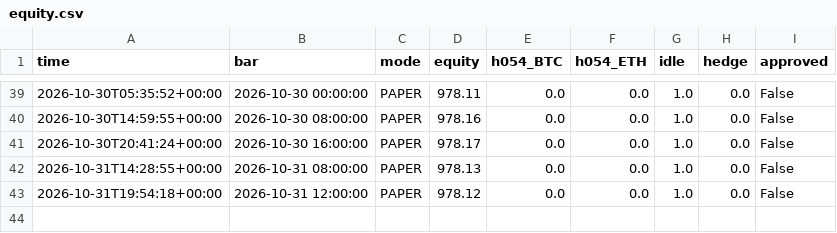
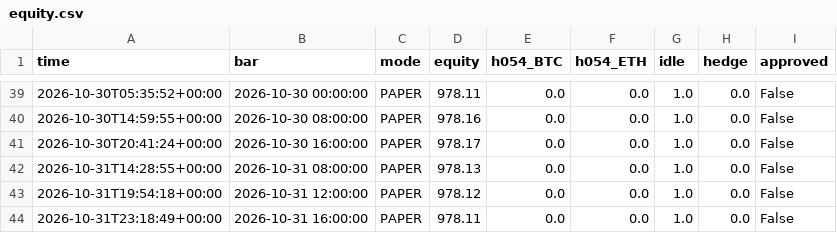
Before and after one commit to evsayar33-oss/h054_spot_bot, a CSV file: logs/equity.csv, drawn as a sheet; only a part is shown, gaps mark what is left out.

```diff
--- a/logs/equity.csv
+++ b/logs/equity.csv
@@ -43 +43,2 @@ time,bar,mode,equity,h054_BTC,h054_ETH,idle,hedge,approved
 2026-10-31T19:54:18+00:00,2026-10-31 12:00:00,PAPER,978.12,0.0,0.0,1.0,0.0,False
+2026-10-31T23:18:49+00:00,2026-10-31 16:00:00,PAPER,978.11,0.0,0.0,1.0,0.0,False
```
Also changed, not shown: 2 other files.
